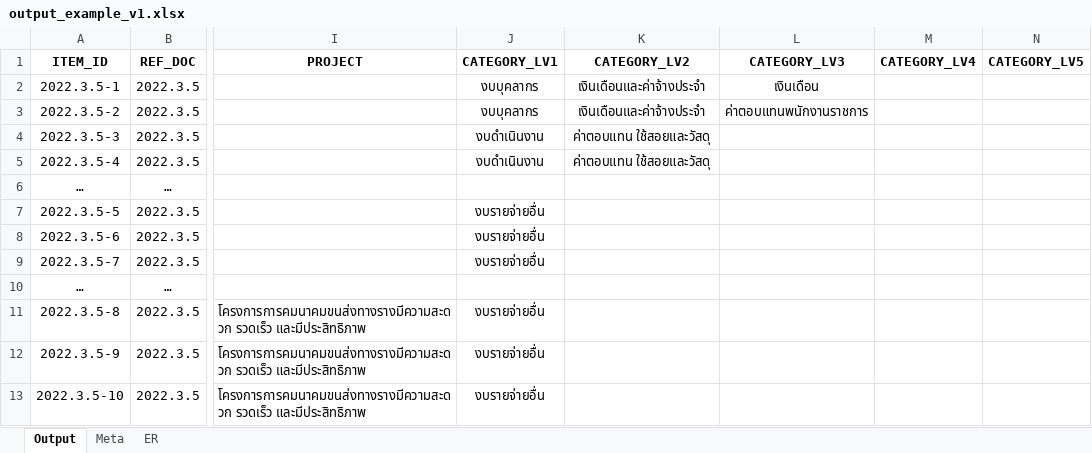
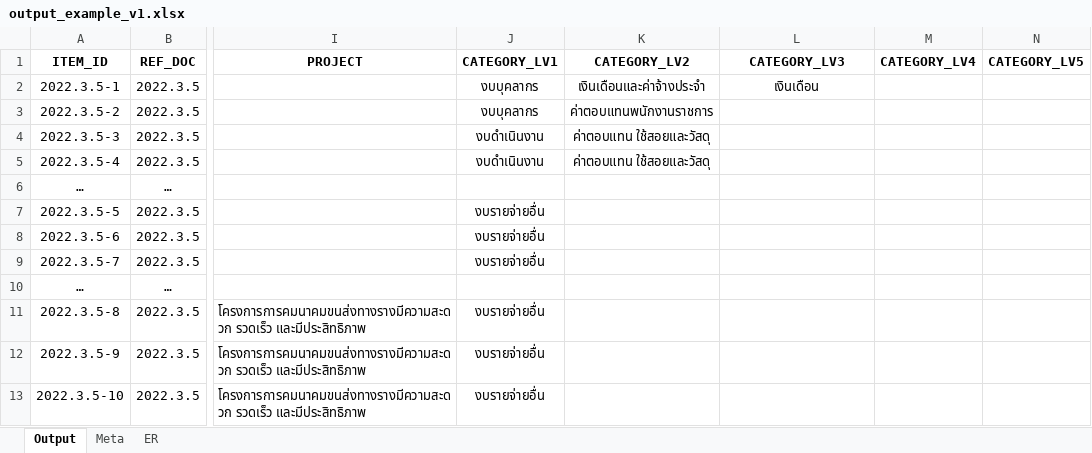
Before and after one commit to kaogeek/thailand-budget-pdf2csv, an Excel workbook: output_example_v1.xlsx, sheet Output, drawn as a sheet; only a part is shown, gaps mark what is left out; values as stored, in another font and other column widths than the file's, no borders; the diff names each change by its address in the sheet, - before the commit and + after, or states it on an @@ line.

Commit message:
Fix wrong output example in xlsx file.

```diff
--- a/output_example_v1.xlsx (sheet Output)
+++ b/output_example_v1.xlsx (sheet Output)
-K3 (CATEGORY_LV2): เงินเดือนและค่าจ้างประจำ
+K3 (CATEGORY_LV2): ค่าตอบแทนพนักงานราชการ
-L3 (CATEGORY_LV3): ค่าตอบแทนพนักงานราชการ
+L3 (CATEGORY_LV3): (empty)
```
